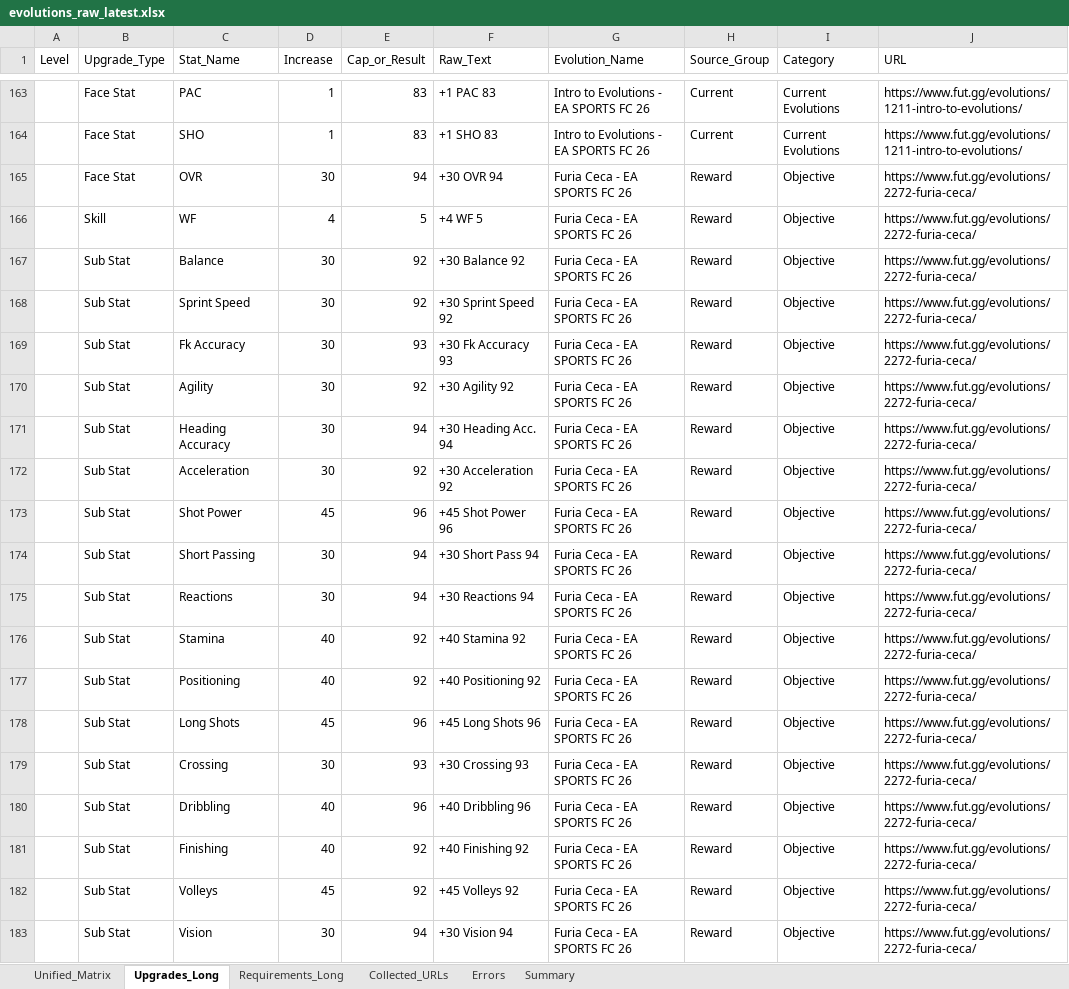
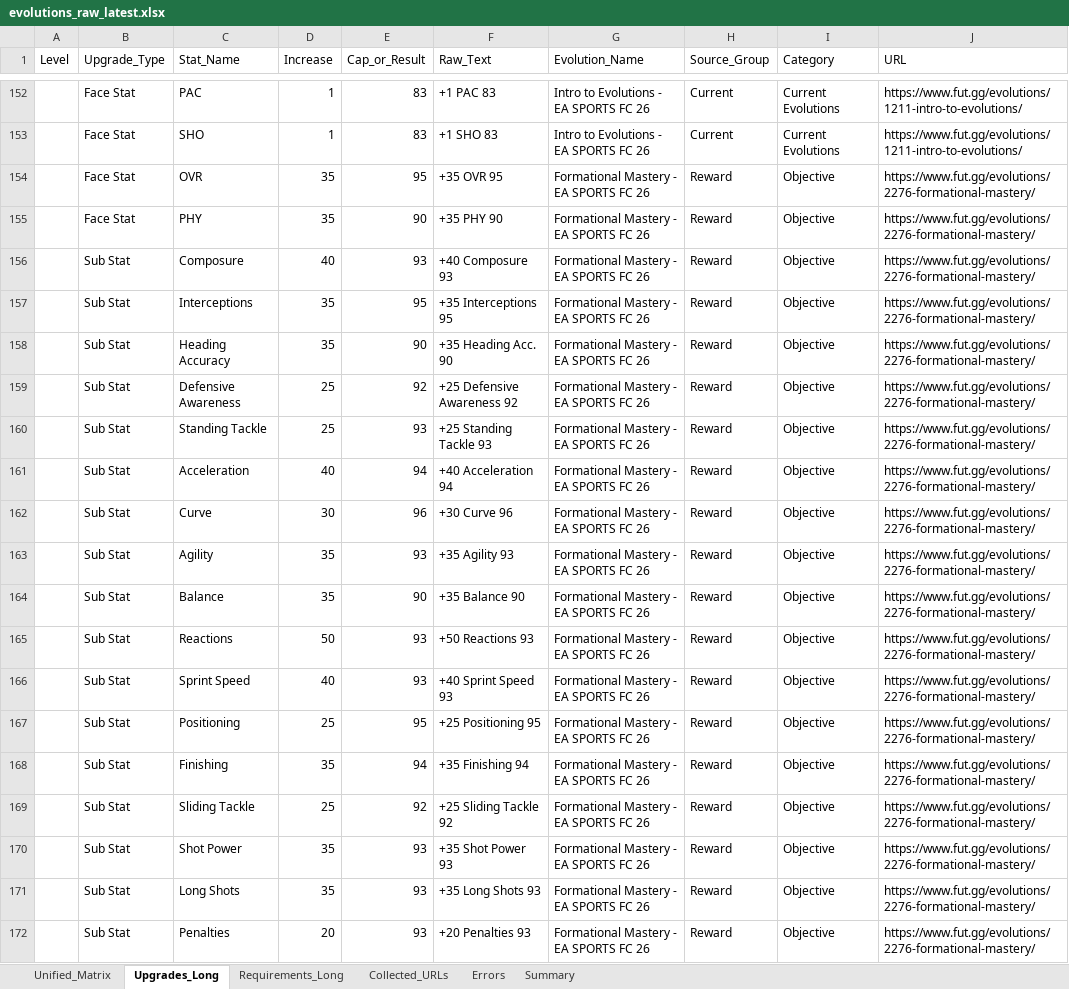
Before and after one commit to lemora87/futgg-objective-crawler, an Excel workbook: latest/evolutions_raw_latest.xlsx, sheet Upgrades_Long, drawn as a sheet; only a part is shown, gaps mark what is left out; the shorter side is filled out with more unchanged rows; values as stored, in another font and other column widths than the file's, no borders; the diff covers the shown part only; the diff names each change by its address in the sheet, - before the commit and + after, or states it on an @@ line.

```diff
--- a/latest/evolutions_raw_latest.xlsx (sheet Upgrades_Long)
+++ b/latest/evolutions_raw_latest.xlsx (sheet Upgrades_Long)
+row 154:  | Face Stat | OVR | 35 | 95 | +35 OVR 95 | Formational Mastery - EA SPORTS FC 26 | Reward | Objective | https://www.fut.gg/evolutions/2276-formational-mastery/
+row 155:  | Face Stat | PHY | 35 | 90 | +35 PHY 90 | Formational Mastery - EA SPORTS FC 26 | Reward | Objective | https://www.fut.gg/evolutions/2276-formational-mastery/
+row 156:  | Sub Stat | Composure | 40 | 93 | +40 Composure 93 | Formational Mastery - EA SPORTS FC 26 | Reward | Objective | https://www.fut.gg/evolutions/2276-formational-mastery/
+row 157:  | Sub Stat | Interceptions | 35 | 95 | +35 Interceptions 95 | Formational Mastery - EA SPORTS FC 26 | Reward | Objective | https://www.fut.gg/evolutions/2276-formational-mastery/
+row 158:  | Sub Stat | Heading Accuracy | 35 | 90 | +35 Heading Acc. 90 | Formational Mastery - EA SPORTS FC 26 | Reward | Objective | https://www.fut.gg/evolutions/2276-formational-mastery/
+row 159:  | Sub Stat | Defensive Awareness | 25 | 92 | +25 Defensive Awareness 92 | Formational Mastery - EA SPORTS FC 26 | Reward | Objective | https://www.fut.gg/evolutions/2276-formational-mastery/
+row 160:  | Sub Stat | Standing Tackle | 25 | 93 | +25 Standing Tackle 93 | Formational Mastery - EA SPORTS FC 26 | Reward | Objective | https://www.fut.gg/evolutions/2276-formational-mastery/
+row 161:  | Sub Stat | Acceleration | 40 | 94 | +40 Acceleration 94 | Formational Mastery - EA SPORTS FC 26 | Reward | Objective | https://www.fut.gg/evolutions/2276-formational-mastery/
+row 162:  | Sub Stat | Curve | 30 | 96 | +30 Curve 96 | Formational Mastery - EA SPORTS FC 26 | Reward | Objective | https://www.fut.gg/evolutions/2276-formational-mastery/
+row 163:  | Sub Stat | Agility | 35 | 93 | +35 Agility 93 | Formational Mastery - EA SPORTS FC 26 | Reward | Objective | https://www.fut.gg/evolutions/2276-formational-mastery/
+row 164:  | Sub Stat | Balance | 35 | 90 | +35 Balance 90 | Formational Mastery - EA SPORTS FC 26 | Reward | Objective | https://www.fut.gg/evolutions/2276-formational-mastery/
+row 165:  | Sub Stat | Reactions | 50 | 93 | +50 Reactions 93 | Formational Mastery - EA SPORTS FC 26 | Reward | Objective | https://www.fut.gg/evolutions/2276-formational-mastery/
+row 166:  | Sub Stat | Sprint Speed | 40 | 93 | +40 Sprint Speed 93 | Formational Mastery - EA SPORTS FC 26 | Reward | Objective | https://www.fut.gg/evolutions/2276-formational-mastery/
+row 167:  | Sub Stat | Positioning | 25 | 95 | +25 Positioning 95 | Formational Mastery - EA SPORTS FC 26 | Reward | Objective | https://www.fut.gg/evolutions/2276-formational-mastery/
+row 168:  | Sub Stat | Finishing | 35 | 94 | +35 Finishing 94 | Formational Mastery - EA SPORTS FC 26 | Reward | Objective | https://www.fut.gg/evolutions/2276-formational-mastery/
+row 169:  | Sub Stat | Sliding Tackle | 25 | 92 | +25 Sliding Tackle 92 | Formational Mastery - EA SPORTS FC 26 | Reward | Objective | https://www.fut.gg/evolutions/2276-formational-mastery/
+row 170:  | Sub Stat | Shot Power | 35 | 93 | +35 Shot Power 93 | Formational Mastery - EA SPORTS FC 26 | Reward | Objective | https://www.fut.gg/evolutions/2276-formational-mastery/
+row 171:  | Sub Stat | Long Shots | 35 | 93 | +35 Long Shots 93 | Formational Mastery - EA SPORTS FC 26 | Reward | Objective | https://www.fut.gg/evolutions/2276-formational-mastery/
+row 172:  | Sub Stat | Penalties | 20 | 93 | +20 Penalties 93 | Formational Mastery - EA SPORTS FC 26 | Reward | Objective | https://www.fut.gg/evolutions/2276-formational-mastery/
```
Also changed, not shown: 34 added rows and 23 removed rows elsewhere in this sheet, sheet Unified_Matrix, sheet Requirements_Long, sheet Collected_URLs, sheet Summary, latest/evolutions_analysis_latest.xlsx.
